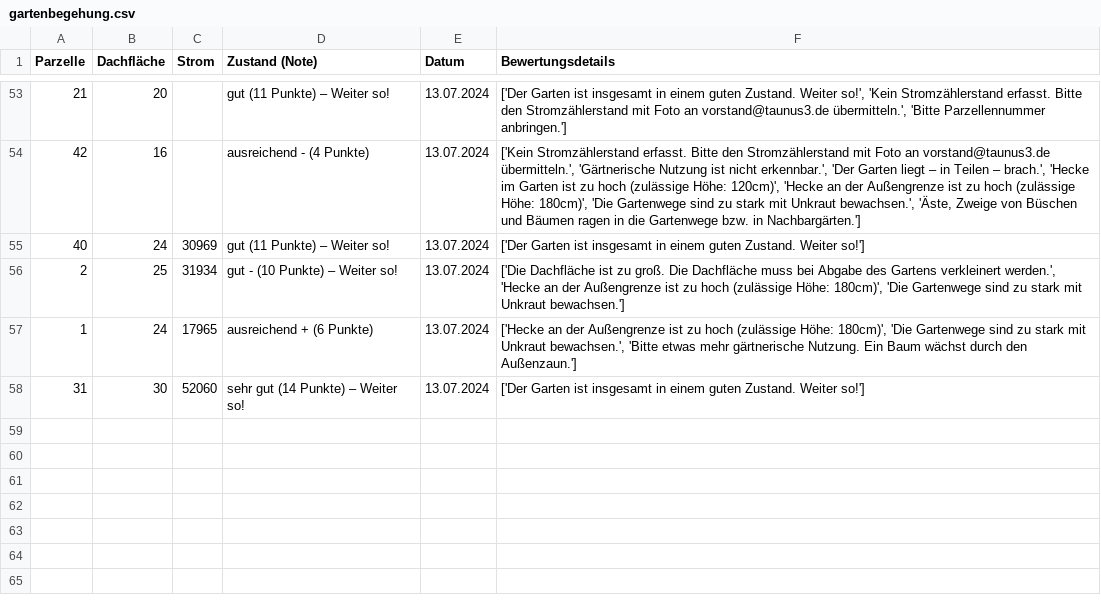
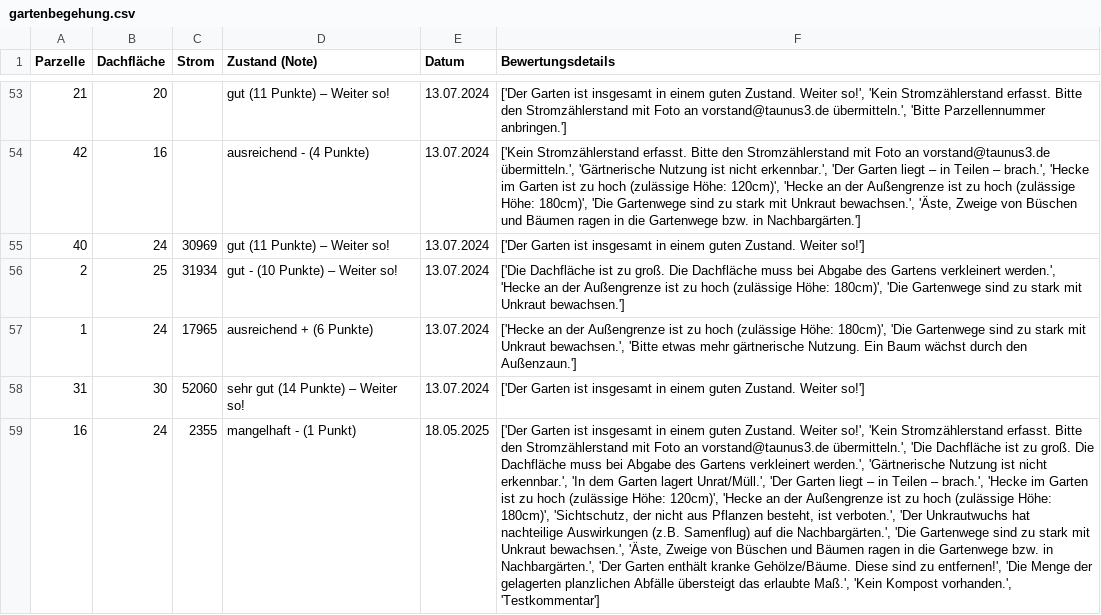
Before and after one commit to steff-sson/taunus3-gartenbegehung, a CSV file: static/gartenbegehung.csv, drawn as a sheet; only a part is shown, gaps mark what is left out; the diff names each change by its address in the sheet, - before the commit and + after, or states it on an @@ line.

```diff
--- a/static/gartenbegehung.csv
+++ b/static/gartenbegehung.csv
+row 59: 16 | 24 | 2355 | mangelhaft - (1 Punkt) | 18.05.2025 | ['Der Garten ist insgesamt in einem guten Zustand. Weiter so!', 'Kein Stromzählerstand erfasst. Bitte den Stromzählerstand mit Foto an vorstand@taunus3.de übermitteln.', 'Die Dachfläche ist zu groß. Die Dachfläche muss bei Abgabe des Gartens verkleinert werden.', 'Gärtnerische Nutzung ist nicht erkennbar.', 'In dem Garten lagert Unrat/Müll.', 'Der Garten liegt – in Teilen – brach.', 'Hecke im Garten ist zu hoch (zulässige Höhe: 120cm)', 'Hecke an der Außengrenze ist zu hoch (zulässige Höhe: 180cm)', 'Sichtschutz, der nicht aus Pflanzen besteht, ist verboten.', 'Der Unkrautwuchs hat nachteilige Auswirkungen (z.B. Samenflug) auf die Nachbargärten.', 'Die Gartenwege sind zu stark mit Unkraut bewachsen.', 'Äste, Zweige von Büschen und Bäumen ragen in die Gartenwege bzw. in Nachbargärten.', 'Der Garten enthält kranke Gehölze/Bäume. Diese sind zu entfernen!', 'Die Menge der gelagerten planzlichen Abfälle übersteigt das erlaubte Maß.', 'Kein Kompost vorhanden.', 'Testkommentar']
```
Also changed, not shown: 1 other file.
